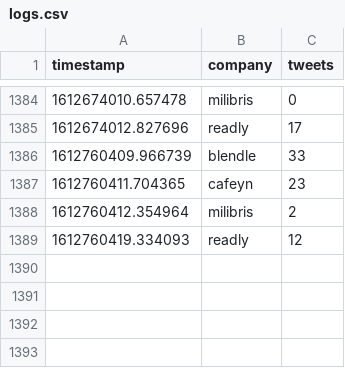
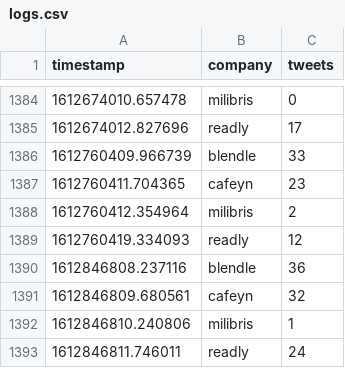
Before and after one commit to arno12/twitter, a CSV file: logs/logs.csv, drawn as a sheet; only a part is shown, gaps mark what is left out; the diff names each change by its address in the sheet, - before the commit and + after, or states it on an @@ line.

```diff
--- a/logs/logs.csv
+++ b/logs/logs.csv
+row 1390: 1612846808.237116 | blendle | 36
+row 1391: 1612846809.680561 | cafeyn | 32
+row 1392: 1612846810.240806 | milibris | 1
+row 1393: 1612846811.746011 | readly | 24
```
Also changed, not shown: 1 other file.
